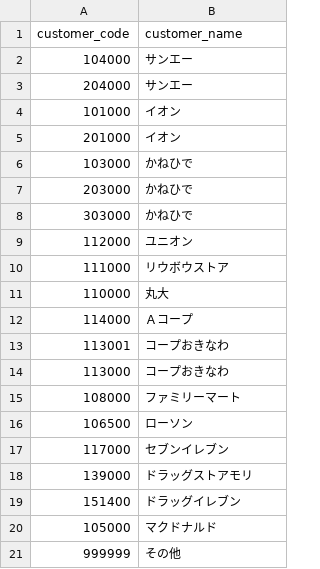
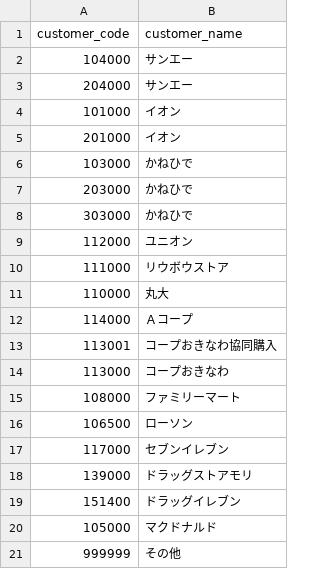
Before and after one commit to shuji-oshiro/syu_practic, a CSV file: project/learning_js_and_dataframe/disp_customer_code.csv, drawn as a sheet.

```diff
--- a/project/learning_js_and_dataframe/disp_customer_code.csv
+++ b/project/learning_js_and_dataframe/disp_customer_code.csv
@@ -12,3 +12,3 @@ customer_code,customer_name
 114000,Ａコープ
-113001,コープおきなわ
+113001,コープおきなわ協同購入
 113000,コープおきなわ
```
Also changed, not shown: 2 other files.
